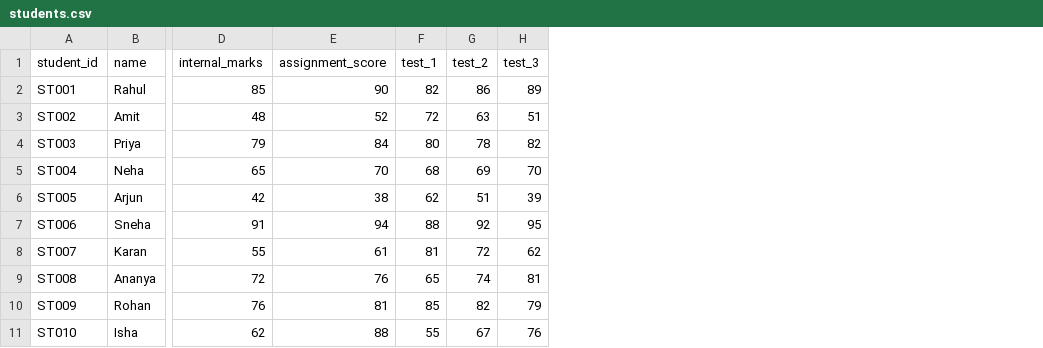
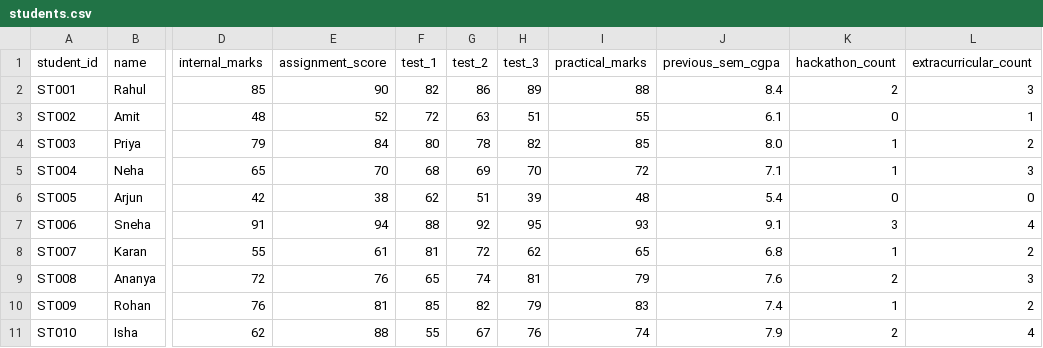
Before and after one commit to YashLakkas24/academic_early_warning, a CSV file: ai/data/students.csv, drawn as a sheet; only a part is shown, gaps mark what is left out; the diff names each change by its address in the sheet, - before the commit and + after, or states it on an @@ line.

Commit message:
Expand student risk engine features

```diff
--- a/ai/data/students.csv
+++ b/ai/data/students.csv
+column I (practical_marks), rows 2-11: 88 | 55 | 85 | 72 | 48 | 93 | 65 | 79 | 83 | 74
+column J (previous_sem_cgpa), rows 2-11: 8.4 | 6.1 | 8.0 | 7.1 | 5.4 | 9.1 | 6.8 | 7.6 | 7.4 | 7.9
+column K (hackathon_count), rows 2-11: 2 | 0 | 1 | 1 | 0 | 3 | 1 | 2 | 1 | 2
+column L (extracurricular_count), rows 2-11: 3 | 1 | 2 | 3 | 0 | 4 | 2 | 3 | 2 | 4
```
Also changed, not shown: 4 other files.
